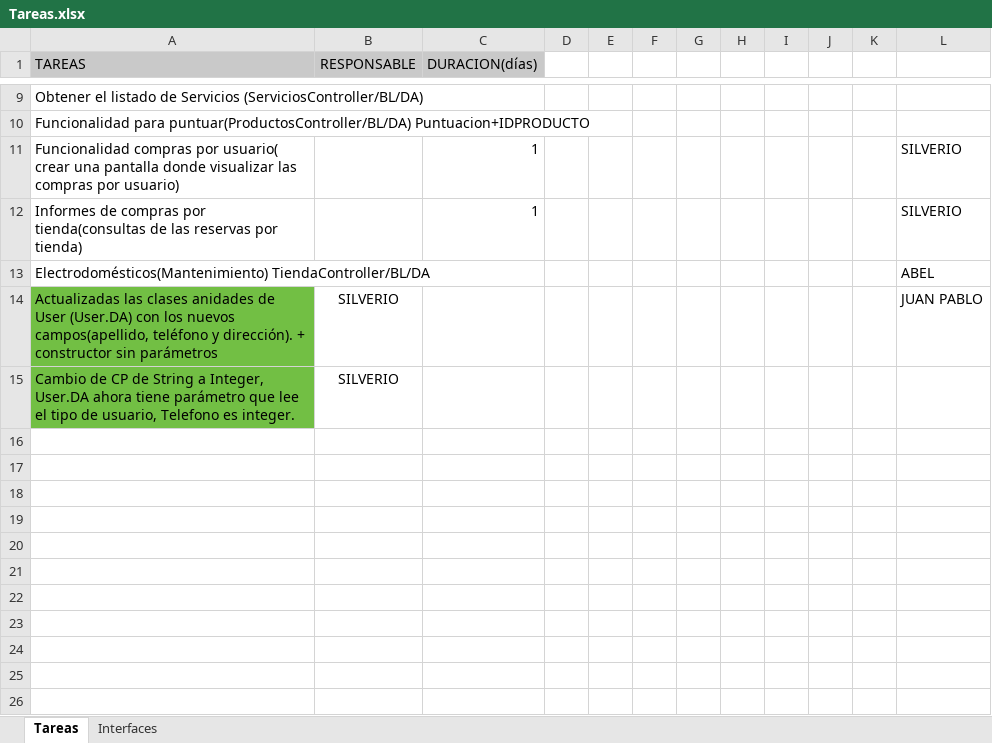
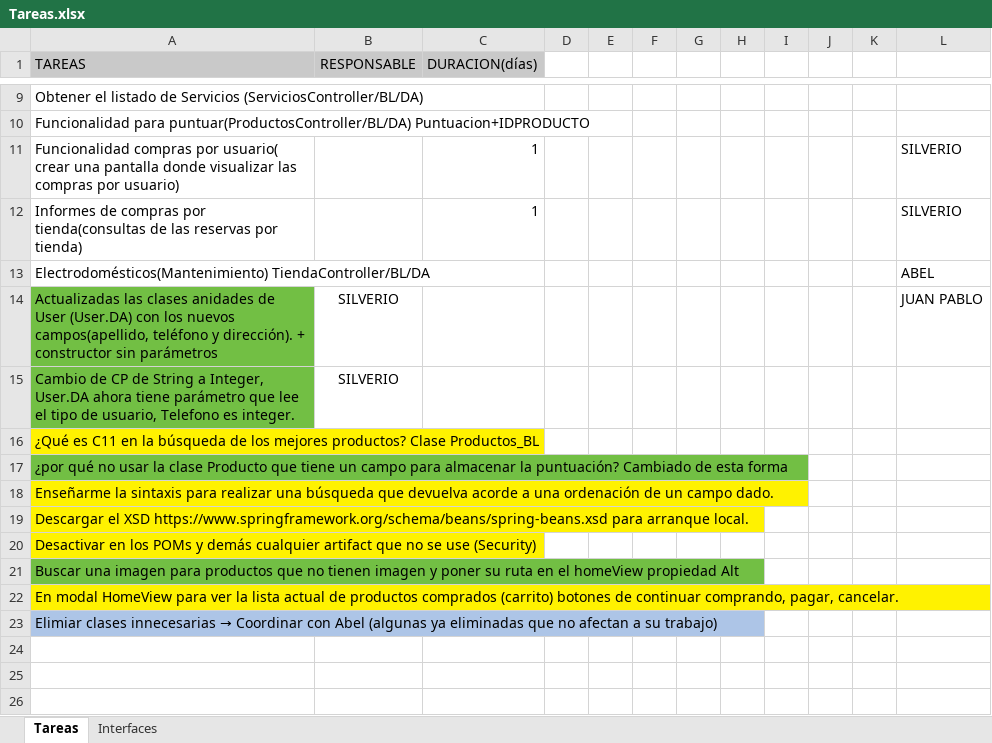
Before and after one commit to ayecora2/TecnologiasWeb, an Excel workbook: Market/Tareas.xlsx, sheet Tareas, drawn as a sheet; only a part is shown, gaps mark what is left out; values as stored, in another font and other column widths than the file's, no borders; the diff names each change by its address in the sheet, - before the commit and + after, or states it on an @@ line.

```diff
--- a/Market/Tareas.xlsx (sheet Tareas)
+++ b/Market/Tareas.xlsx (sheet Tareas)
-A16 (TAREAS): (empty)
+A16 (TAREAS): ¿Qué es C11 en la búsqueda de los mejores productos? Clase Productos_BL
-A16 fill: none
+A16 fill: #FFF200
-A17 (TAREAS): (empty)
+A17 (TAREAS): ¿por qué no usar la clase Producto que tiene un campo para almacenar la puntuación? Cambiado de esta forma
-A17 fill: none
+A17 fill: #72BF44
-A18 (TAREAS): (empty)
+A18 (TAREAS): Enseñarme la sintaxis para realizar una búsqueda que devuelva acorde a una ordenación de un campo dado.
-A18:A20 fill: none
+A18:A20 fill: #FFF200
-A19 (TAREAS): (empty)
+A19 (TAREAS): Descargar el XSD https://www.springframework.org/schema/beans/spring-beans.xsd para arranque local.
-A20 (TAREAS): (empty)
+A20 (TAREAS): Desactivar en los POMs y demás cualquier artifact que no se use (Security)
-A21 (TAREAS): (empty)
+A21 (TAREAS): Buscar una imagen para productos que no tienen imagen y poner su ruta en el homeView propiedad Alt
-A21 fill: none
+A21 fill: #72BF44
-A22 (TAREAS): (empty)
+A22 (TAREAS): En modal HomeView para ver la lista actual de productos comprados (carrito) botones de continuar comprando, pagar, cancelar.
-A22 fill: none
+A22 fill: #FFF200
@@ A23 (TAREAS): (empty) → Elimiar clases innecesarias → Coordinar con Abel (algunas ya eliminadas que no afectan a su trabajo) @@
-A23 fill: none
+A23 fill: #ADC5E7
```
Also changed, not shown: 41 other files.
